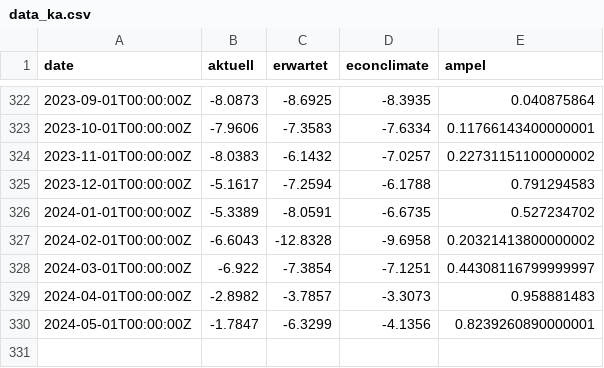
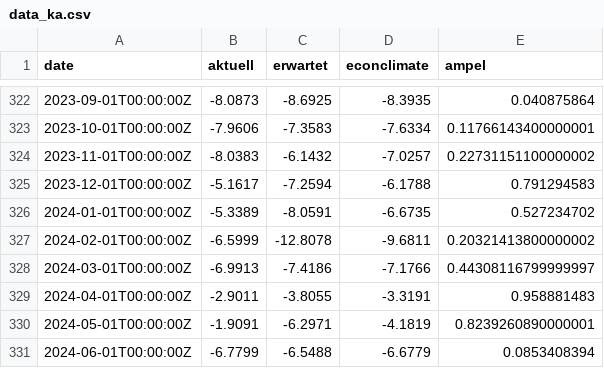
Before and after one commit to schmoigl/fg_data, a CSV file: data_ka.csv, drawn as a sheet; only a part is shown, gaps mark what is left out.

Commit message:
auto-commit at 13:51:04 on 27/06/2024

```diff
--- a/data_ka.csv
+++ b/data_ka.csv
@@ -326,5 +326,6 @@ date,aktuell,erwartet,econclimate,ampel
 2024-01-01T00:00:00Z,-5.3389,-8.0591,-6.6735,0.527234702
-2024-02-01T00:00:00Z,-6.6043,-12.8328,-9.6958,0.20321413800000002
-2024-03-01T00:00:00Z,-6.922,-7.3854,-7.1251,0.44308116799999997
-2024-04-01T00:00:00Z,-2.8982,-3.7857,-3.3073,0.958881483
-2024-05-01T00:00:00Z,-1.7847,-6.3299,-4.1356,0.8239260890000001
+2024-02-01T00:00:00Z,-6.5999,-12.8078,-9.6811,0.20321413800000002
+2024-03-01T00:00:00Z,-6.9913,-7.4186,-7.1766,0.44308116799999997
+2024-04-01T00:00:00Z,-2.9011,-3.8055,-3.3191,0.958881483
+2024-05-01T00:00:00Z,-1.9091,-6.2971,-4.1819,0.8239260890000001
+2024-06-01T00:00:00Z,-6.7799,-6.5488,-6.6779,0.0853408394
```
